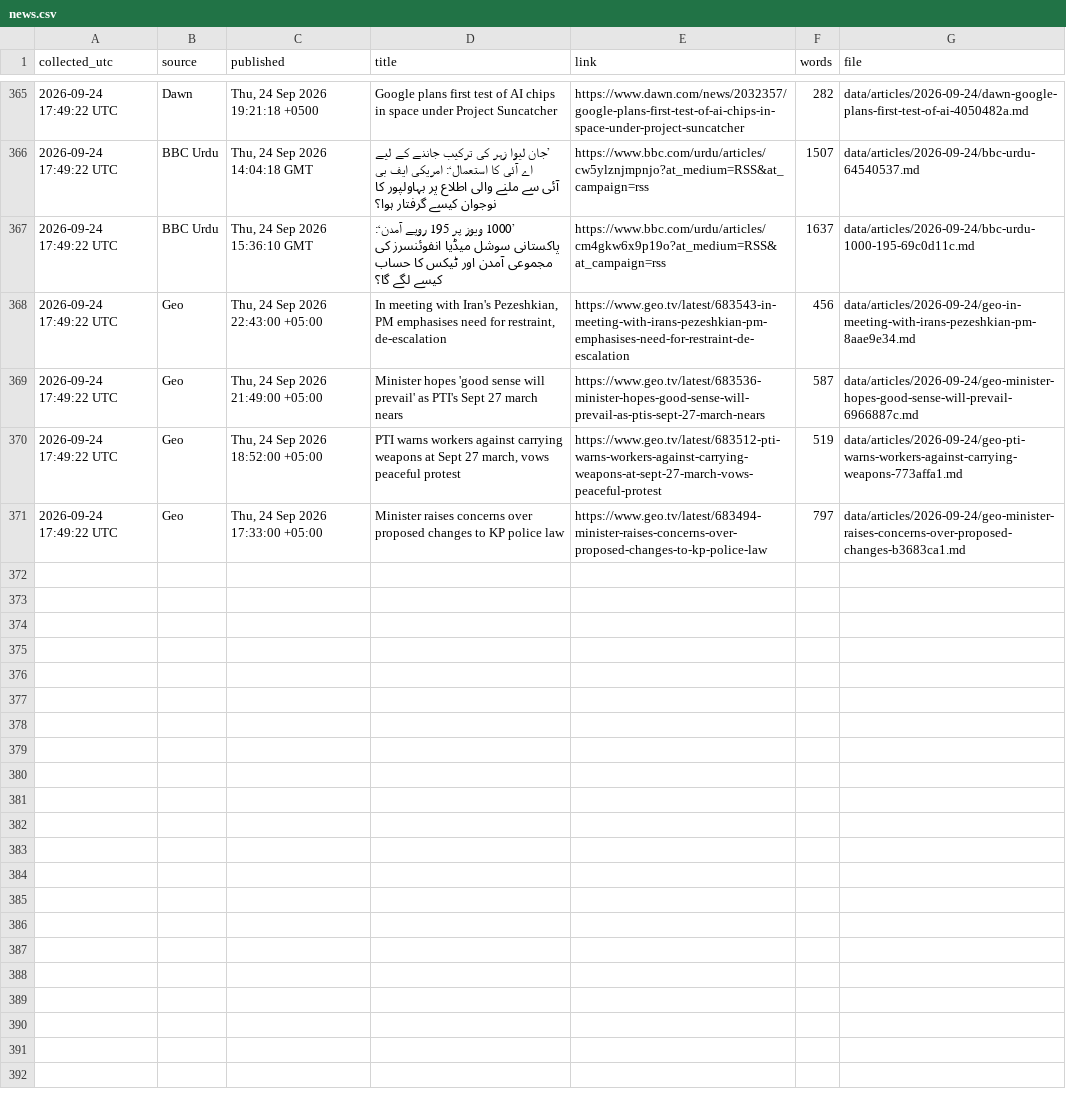
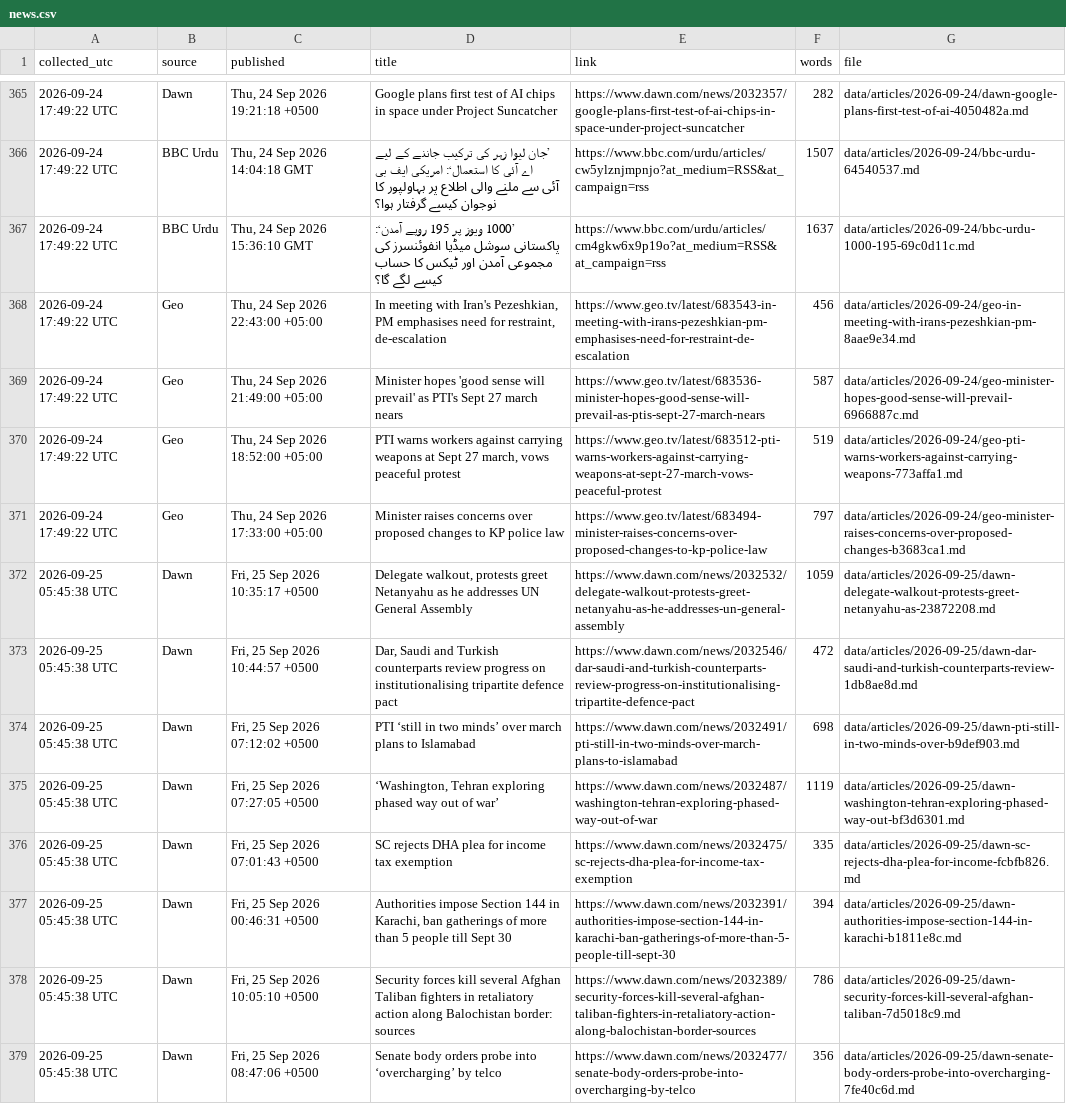
Before and after one commit to galiraza/github-actions-demo, a CSV file: data/news.csv, drawn as a sheet; only a part is shown, gaps mark what is left out; the diff covers the shown part only.

```diff
--- a/data/news.csv
+++ b/data/news.csv
@@ -371 +371,9 @@ collected_utc,source,published,title,link,words,file
 2026-09-24 17:49:22 UTC,Geo,"Thu, 24 Sep 2026 17:33:00 +05:00",Minister raises concerns over proposed changes to KP police law,https://www.geo.tv/latest/683494-minister-raises-concerns-over-proposed-changes-to-kp-police-law,797,data/articles/2026-09-24/geo-minister-raises-concerns-over-proposed-changes-b3683ca1.md
+2026-09-25 05:45:38 UTC,Dawn,"Fri, 25 Sep 2026 10:35:17 +0500","Delegate walkout, protests greet Netanyahu as he addresses UN General Assembly",https://www.dawn.com/news/2032532/delegate-walkout-protests-greet-netanyahu-as-he-addresses-un-general-assembly,1059,data/articles/2026-09-25/dawn-delegate-walkout-protests-greet-netanyahu-as-23872208.md
+2026-09-25 05:45:38 UTC,Dawn,"Fri, 25 Sep 2026 10:44:57 +0500","Dar, Saudi and Turkish counterparts review progress on institutionalising tripartite defence pact",https://www.dawn.com/news/2032546/dar-saudi-and-turkish-counterparts-review-progress-on-institutionalising-tripartite-defence-pact,472,data/articles/2026-09-25/dawn-dar-saudi-and-turkish-counterparts-review-1db8ae8d.md
+2026-09-25 05:45:38 UTC,Dawn,"Fri, 25 Sep 2026 07:12:02 +0500",PTI ‘still in two minds’ over march plans to Islamabad,https://www.dawn.com/news/2032491/pti-still-in-two-minds-over-march-plans-to-islamabad,698,data/articles/2026-09-25/dawn-pti-still-in-two-minds-over-b9def903.md
+2026-09-25 05:45:38 UTC,Dawn,"Fri, 25 Sep 2026 07:27:05 +0500","‘Washington, Tehran exploring phased way out of war’",https://www.dawn.com/news/2032487/washington-tehran-exploring-phased-way-out-of-war,1119,data/articles/2026-09-25/dawn-washington-tehran-exploring-phased-way-out-bf3d6301.md
+2026-09-25 05:45:38 UTC,Dawn,"Fri, 25 Sep 2026 07:01:43 +0500",SC rejects DHA plea for income tax exemption,https://www.dawn.com/news/2032475/sc-rejects-dha-plea-for-income-tax-exemption,335,data/articles/2026-09-25/dawn-sc-rejects-dha-plea-for-income-fcbfb826.md
+2026-09-25 05:45:38 UTC,Dawn,"Fri, 25 Sep 2026 00:46:31 +0500","Authorities impose Section 144 in Karachi, ban gatherings of more than 5 people till Sept 30",https://www.dawn.com/news/2032391/authorities-impose-section-144-in-karachi-ban-gatherings-of-more-than-5-people-till-sept-30,394,data/articles/2026-09-25/dawn-authorities-impose-section-144-in-karachi-b1811e8c.md
+2026-09-25 05:45:38 UTC,Dawn,"Fri, 25 Sep 2026 10:05:10 +0500",Security forces kill several Afghan Taliban fighters in retaliatory action along Balochistan border: sources,https://www.dawn.com/news/2032389/security-forces-kill-several-afghan-taliban-fighters-in-retaliatory-action-along-balochistan-border-sources,786,data/articles/2026-09-25/dawn-security-forces-kill-several-afghan-taliban-7d5018c9.md
+2026-09-25 05:45:38 UTC,Dawn,"Fri, 25 Sep 2026 08:47:06 +0500",Senate body orders probe into ‘overcharging’ by telco,https://www.dawn.com/news/2032477/senate-body-orders-probe-into-overcharging-by-telco,356,data/articles/2026-09-25/dawn-senate-body-orders-probe-into-overcharging-7fe40c6d.md
```
Also changed, not shown: 8 added rows elsewhere in this file, 17 other files.
